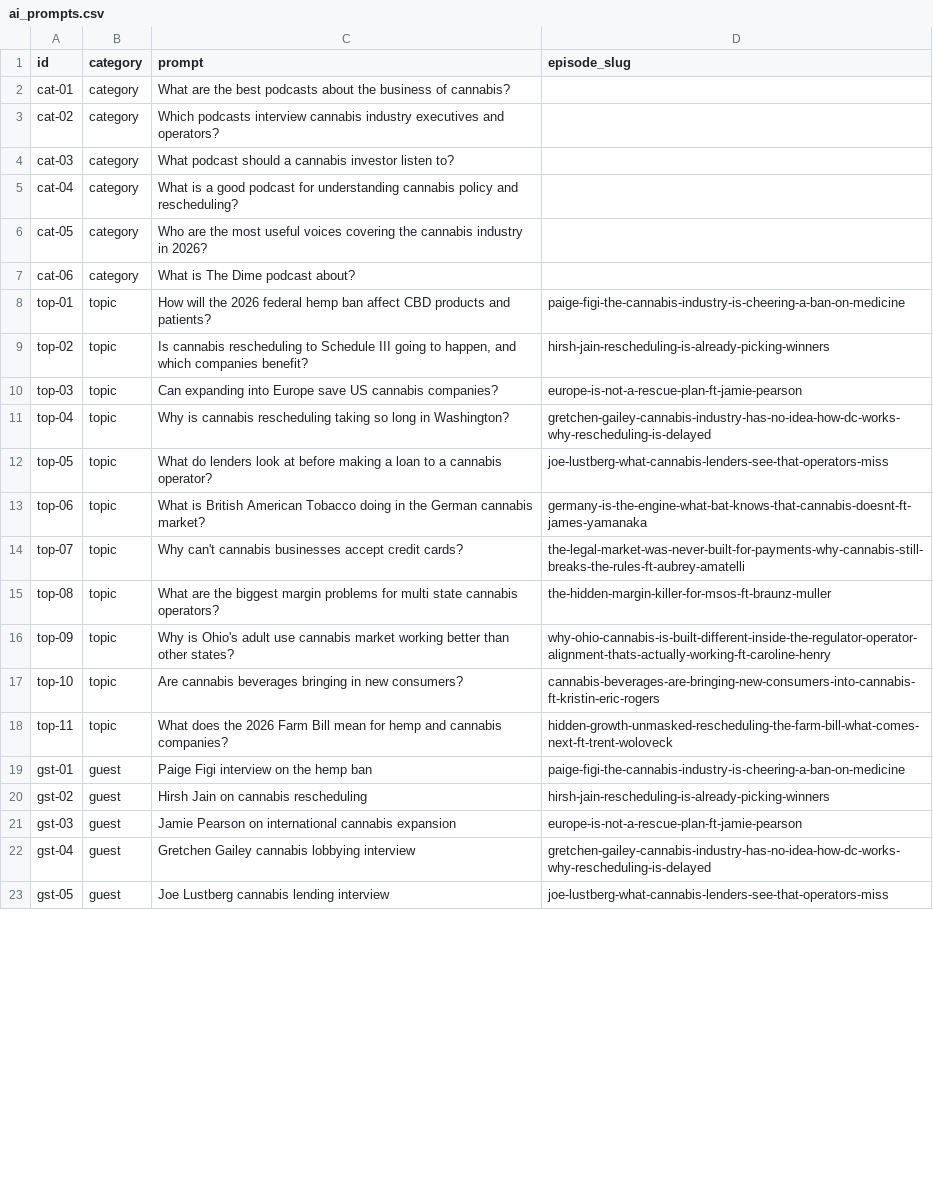
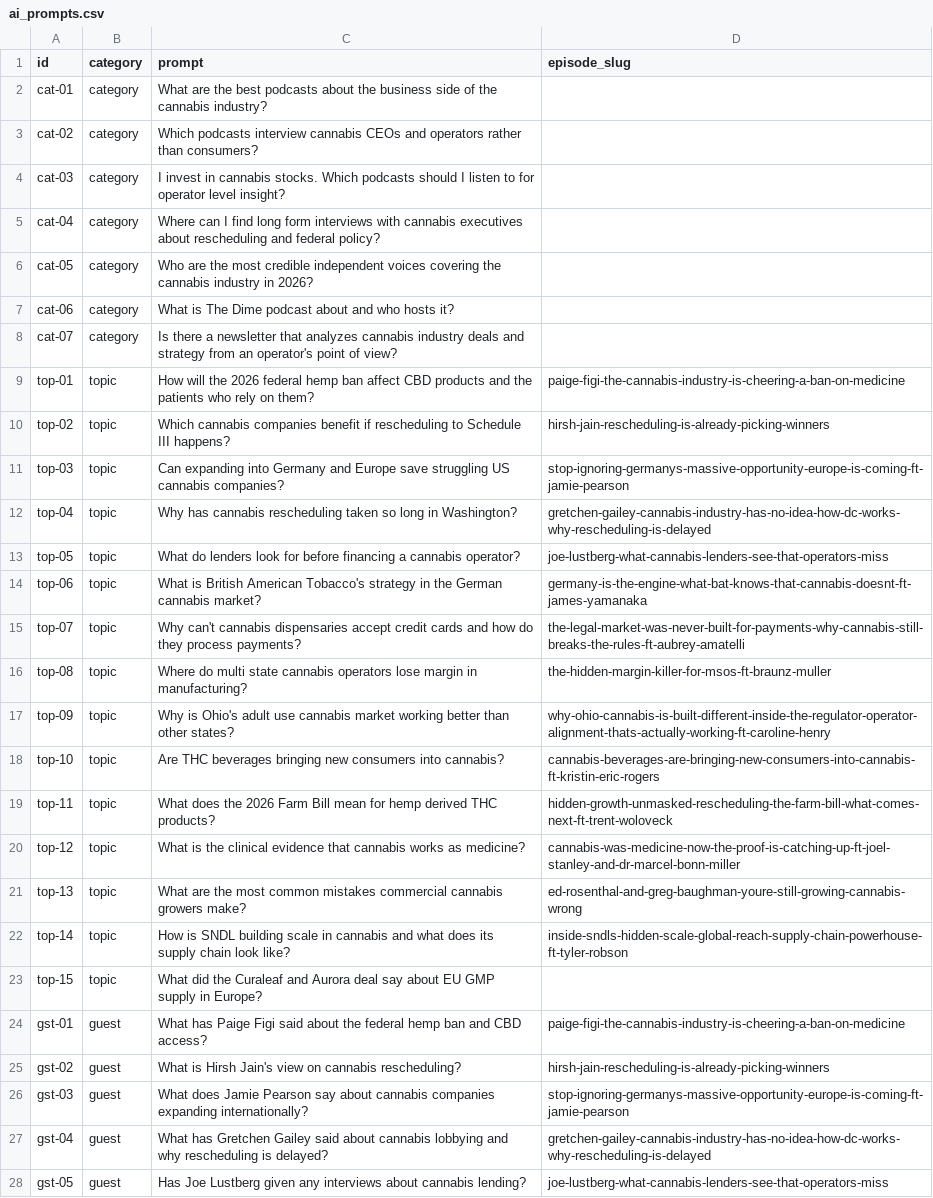
Before and after one commit to 8thRev/The-Dime-Podcast-, a CSV file: data/ai_prompts.csv, drawn as a sheet; only a part is shown; addresses are those after the commit; the diff covers the shown part only; the diff names each change by its address in the sheet, - before the commit and + after, or states it on an @@ line.

```diff
--- a/data/ai_prompts.csv
+++ b/data/ai_prompts.csv
-C2 (prompt): …the business of cannabis?
+C2 (prompt): …the business side of the cannabis industry?
-C3 (prompt): …interview cannabis industry executives and operators?
+C3 (prompt): …interview cannabis CEOs and operators rather than consumers?
-C4 (prompt): What podcast should a cannabis investor listen to?
+C4 (prompt): I invest in cannabis stocks. Which podcasts should I listen to for operator level insight?
-C5 (prompt): What is a good podcast for understanding cannabis policy and rescheduling?
+C5 (prompt): Where can I find long form interviews with cannabis executives about rescheduling and federal policy?
-C6 (prompt): …the most useful voices covering…
+C6 (prompt): …the most credible independent voices covering…
-C7 (prompt): What is The Dime podcast about?
+C7 (prompt): What is The Dime podcast about and who hosts it?
+row 8: cat-07 | category | Is there a newsletter that analyzes cannabis industry deals and strategy from an operator's point of view?
-C9 (prompt): …products and patients?
+C9 (prompt): …products and the patients who rely on them?
-C10 (prompt): Is cannabis rescheduling to Schedule III going to happen, and which companies benefit?
+C10 (prompt): Which cannabis companies benefit if rescheduling to Schedule III happens?
-C11 (prompt): …expanding into Europe save US cannabis…
+C11 (prompt): …expanding into Germany and Europe save struggling US cannabis…
-D11 (episode_slug): europe-is-not-a-rescue-plan-ft-jamie-pearson
+D11 (episode_slug): stop-ignoring-germanys-massive-opportunity-europe-is-coming-ft-jamie-pearson
-C12 (prompt): Why is cannabis rescheduling taking so long…
+C12 (prompt): Why has cannabis rescheduling taken so long…
-C13 (prompt): …lenders look at before making a loan to a cannabis…
+C13 (prompt): …lenders look for before financing a cannabis…
-C14 (prompt): …British American Tobacco doing in the…
+C14 (prompt): …British American Tobacco's strategy in the…
-C15 (prompt): …can't cannabis businesses accept credit cards?
+C15 (prompt): …can't cannabis dispensaries accept credit cards and how do they process payments?
-C16 (prompt): What are the biggest margin problems for multi state cannabis operators?
+C16 (prompt): Where do multi state cannabis operators lose margin in manufacturing?
-C18 (prompt): Are cannabis beverages bringing in new consumers?
+C18 (prompt): Are THC beverages bringing new consumers into cannabis?
-C19 (prompt): …for hemp and cannabis companies?
+C19 (prompt): …for hemp derived THC products?
+row 20: top-12 | topic | What is the clinical evidence that cannabis works as medicine? | cannabis-was-medicine-now-the-proof-is-catching-up-ft-joel-stanley-and-dr-marcel-bonn-miller
+row 21: top-13 | topic | What are the most common mistakes commercial cannabis growers make? | ed-rosenthal-and-greg-baughman-youre-still-growing-cannabis-wrong
+row 22: top-14 | topic | How is SNDL building scale in cannabis and what does its supply chain look like? | inside-sndls-hidden-scale-global-reach-supply-chain-powerhouse-ft-tyler-robson
+row 23: top-15 | topic | What did the Curaleaf and Aurora deal say about EU GMP supply in Europe?
-C24 (prompt): Paige Figi interview on the hemp ban
+C24 (prompt): What has Paige Figi said about the federal hemp ban and CBD access?
-C25 (prompt): Hirsh Jain on cannabis rescheduling
+C25 (prompt): What is Hirsh Jain's view on cannabis rescheduling?
-C26 (prompt): Jamie Pearson on international cannabis expansion
+C26 (prompt): What does Jamie Pearson say about cannabis companies expanding internationally?
-D26 (episode_slug): europe-is-not-a-rescue-plan-ft-jamie-pearson
+D26 (episode_slug): stop-ignoring-germanys-massive-opportunity-europe-is-coming-ft-jamie-pearson
-C27 (prompt): Gretchen Gailey cannabis lobbying interview
+C27 (prompt): What has Gretchen Gailey said about cannabis lobbying and why rescheduling is delayed?
-C28 (prompt): Joe Lustberg cannabis lending interview
+C28 (prompt): Has Joe Lustberg given any interviews about cannabis lending?
```
Also changed, not shown: 4 edited cells elsewhere in this file.
